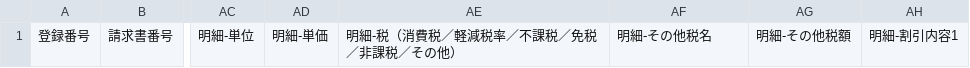
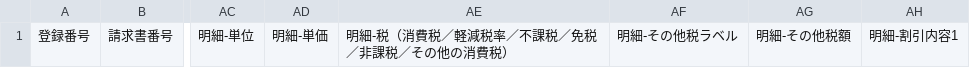
Before and after one commit to Rakib-dova/BCD-portal-dova, a CSV file: Application/public/html/PDF請求書ドラフト一括作成フォーマット.csv, drawn as a sheet; only a part is shown, gaps mark what is left out; the diff names each change by its address in the sheet, - before the commit and + after, or states it on an @@ line.

```diff
--- a/Application/public/html/PDF請求書ドラフト一括作成フォーマット.csv
+++ b/Application/public/html/PDF請求書ドラフト一括作成フォーマット.csv
-AE1: 明細-税（消費税／軽減税率／不課税／免税／非課税／その他）
+AE1: 明細-税（消費税／軽減税率／不課税／免税／非課税／その他の消費税）
-AF1: 明細-その他税名
+AF1: 明細-その他税ラベル
```
Also changed, not shown: 3 other files.
